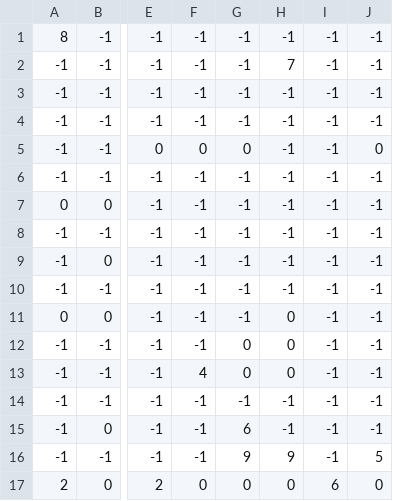
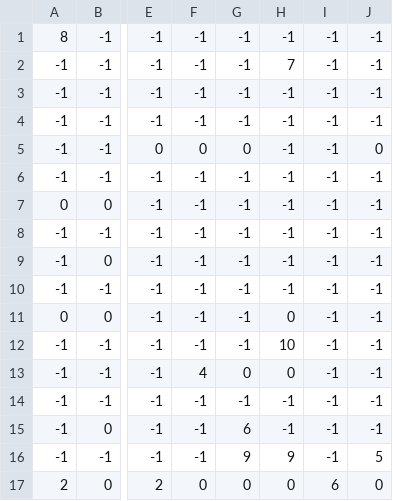
Before and after one commit to JMDelight/elevation-game-js-group-project, a CSV file: basic-tilemap/jumping-playground.csv, drawn as a sheet; only a part is shown, gaps mark what is left out; the diff names each change by its address in the sheet, - before the commit and + after, or states it on an @@ line.

```diff
--- a/basic-tilemap/jumping-playground.csv
+++ b/basic-tilemap/jumping-playground.csv
-G12: 0
+G12: -1
-H12: 0
+H12: 10
```
Also changed, not shown: 3 other files.
